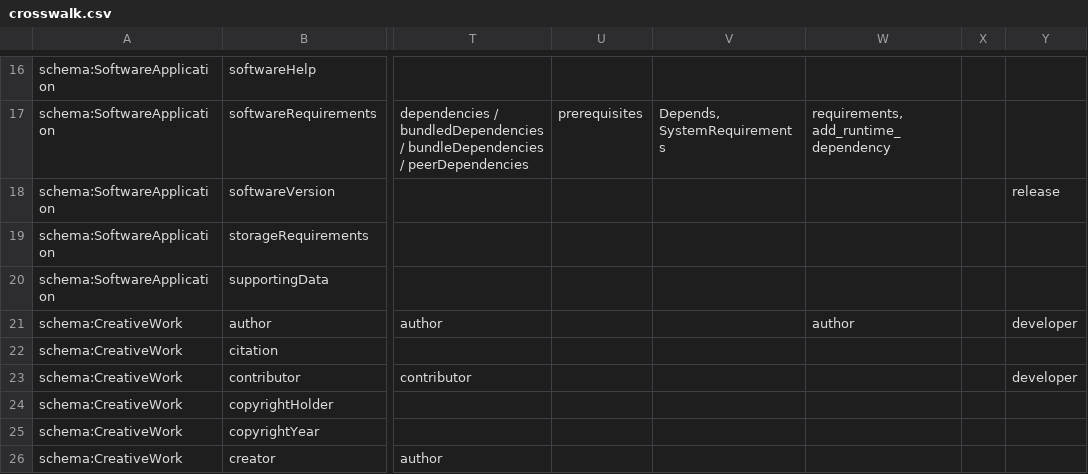
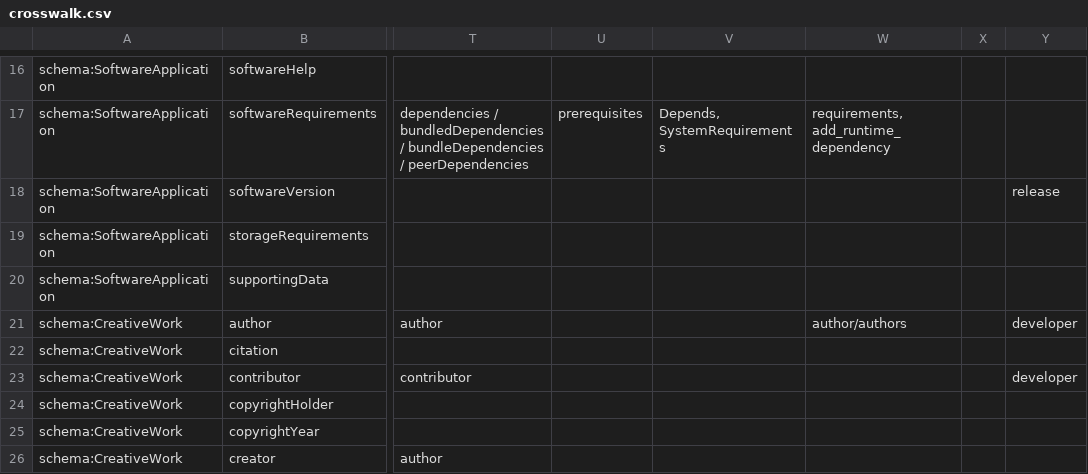
Before and after one commit to SoftwareHeritage/swh-indexer, a CSV file: swh/indexer/data/codemeta/crosswalk.csv, drawn as a sheet; only a part is shown, gaps mark what is left out; the diff names each change by its address in the sheet, - before the commit and + after, or states it on an @@ line.

Commit message:
Update codemeta crosswalk.

```diff
--- a/swh/indexer/data/codemeta/crosswalk.csv
+++ b/swh/indexer/data/codemeta/crosswalk.csv
-W21: author
+W21: author/authors
```
Also changed, not shown: 1 other file.
